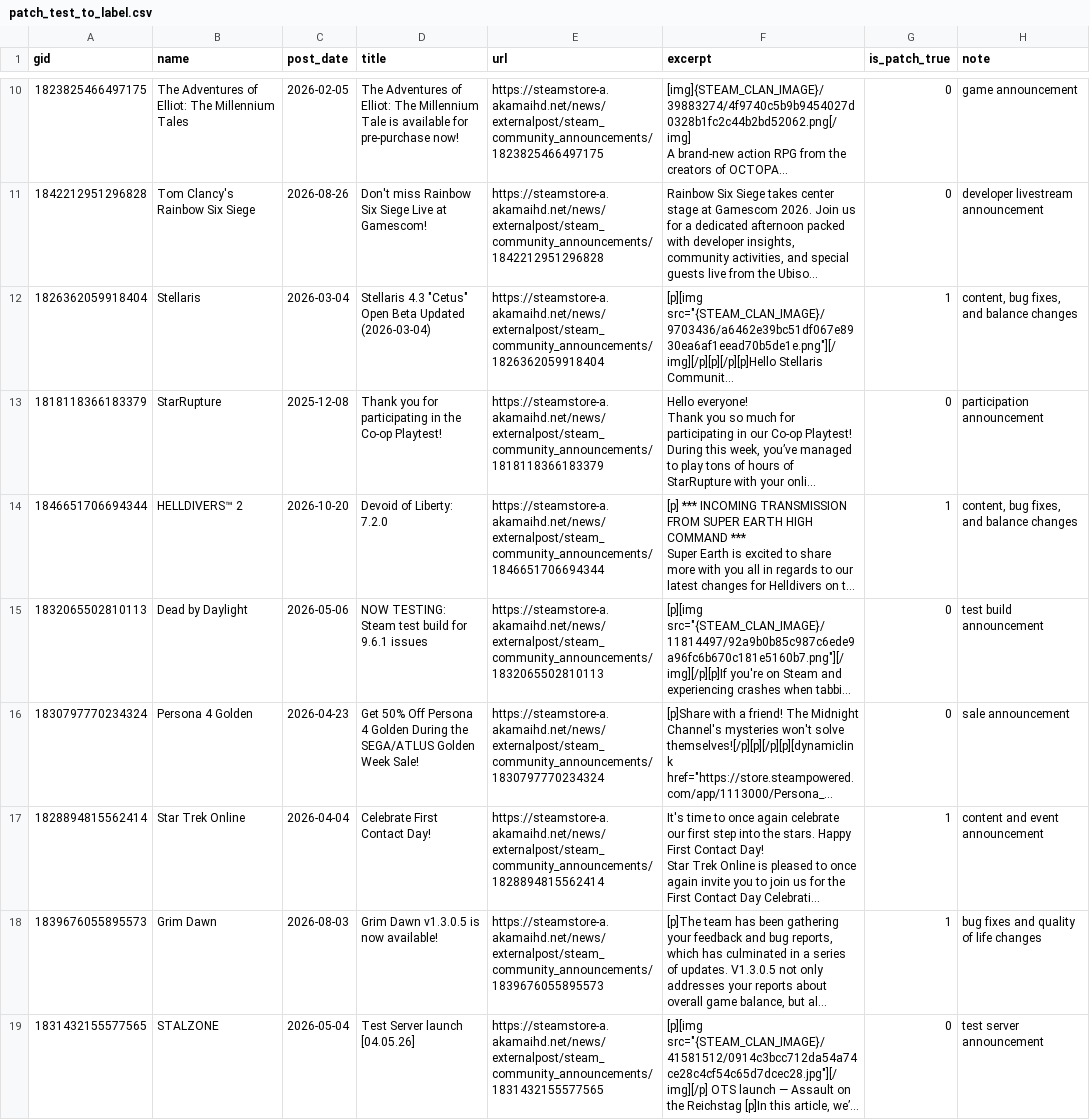
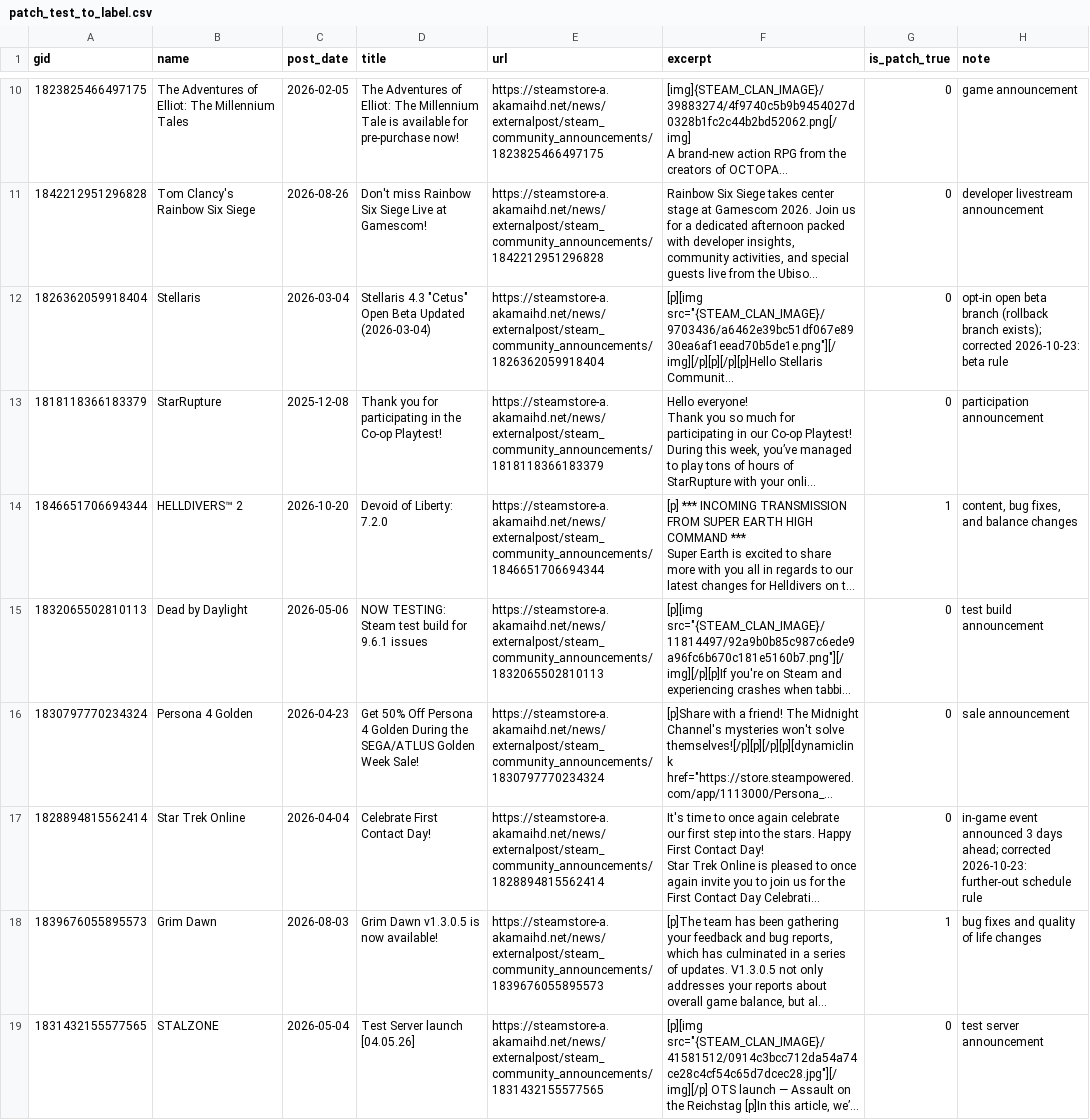
Before and after one commit to handillon1/steam-feedback, a CSV file: data/labels/patch_test_to_label.csv, drawn as a sheet; only a part is shown, gaps mark what is left out; long unchanged cells end in …; the diff covers the shown part only; the diff names each change by its address in the sheet, - before the commit and + after, or states it on an @@ line.

Commit message:
Gemini v1 test set: 45/50 as labeled, 50/50 after 5 rule corrections; rule recall ~76% (D21, D22)

```diff
--- a/data/labels/patch_test_to_label.csv
+++ b/data/labels/patch_test_to_label.csv
-G12 (is_patch_true): 1
+G12 (is_patch_true): 0
-H12 (note): content, bug fixes, and balance changes
+H12 (note): opt-in open beta branch (rollback branch exists); corrected 2026-10-23: beta rule
-G17 (is_patch_true): 1
+G17 (is_patch_true): 0
-H17 (note): content and event announcement
+H17 (note): in-game event announced 3 days ahead; corrected 2026-10-23: further-out schedule rule
```
Also changed, not shown: 9 edited cells elsewhere in this file, 4 other files.
